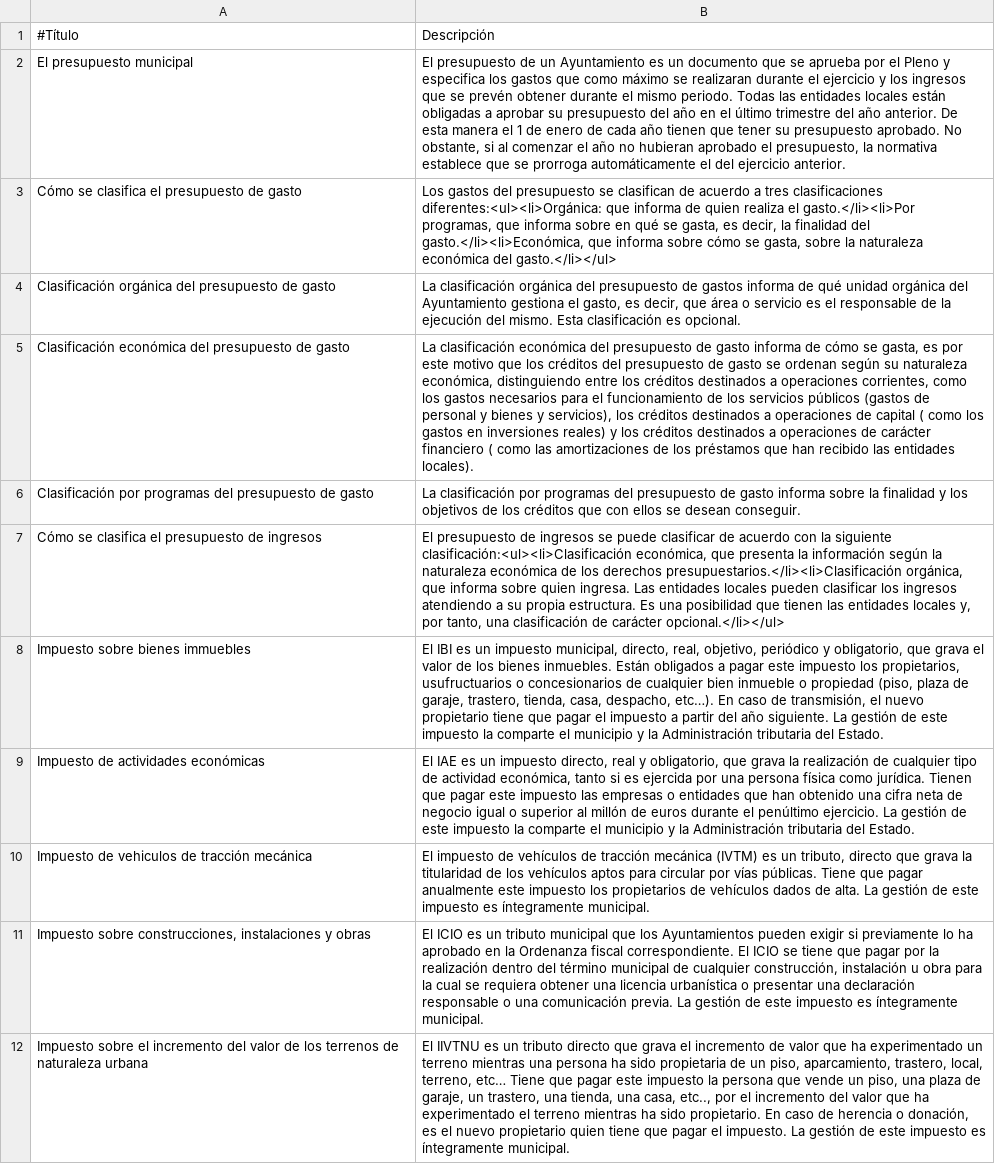
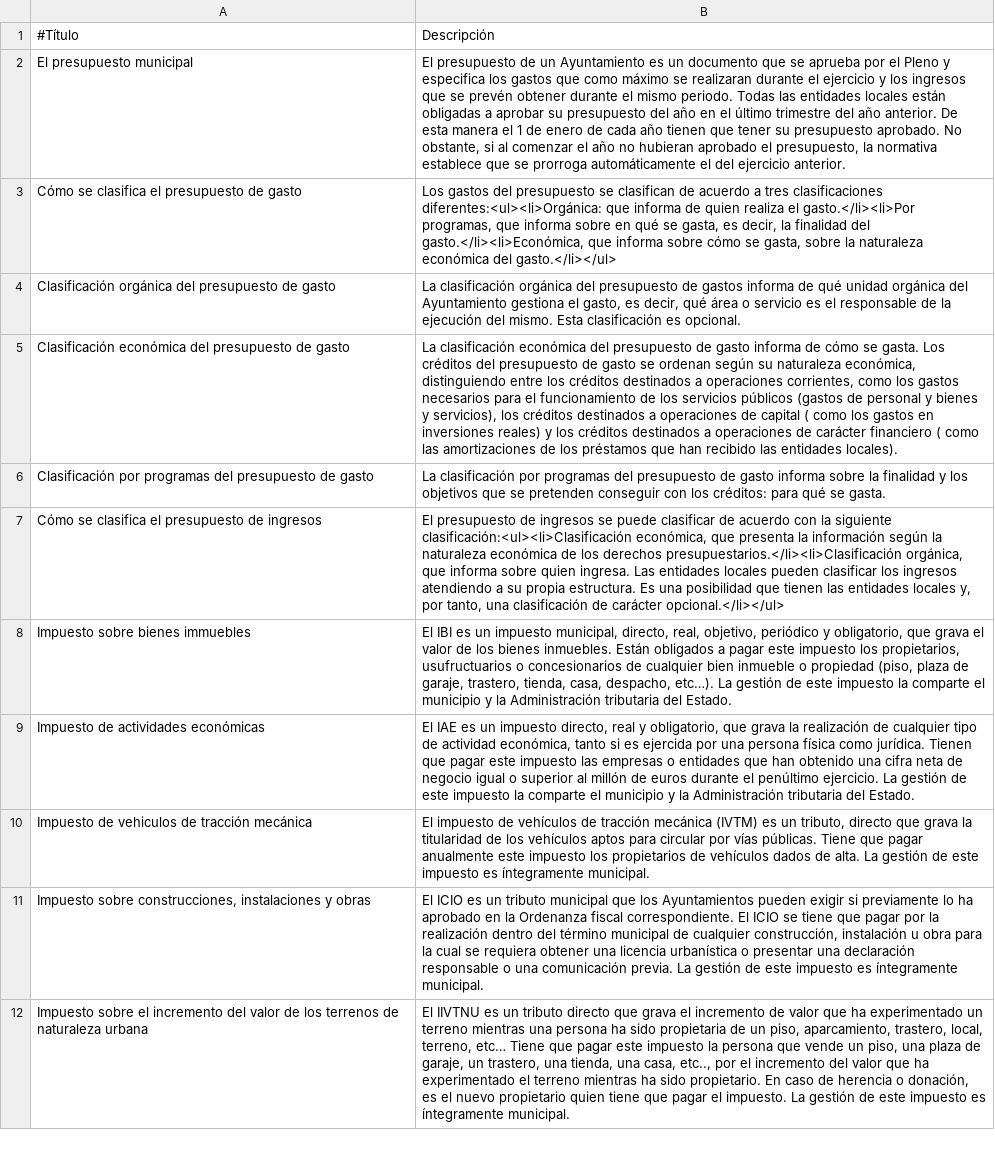
Before and after one commit to civio/presupuesto, a CSV file: budget_app/static/glosario_default_es.csv, drawn as a sheet; only a part is shown; the diff covers the shown part only; the diff names each change by its address in the sheet, - before the commit and + after, or states it on an @@ line.

```diff
--- a/budget_app/static/glosario_default_es.csv
+++ b/budget_app/static/glosario_default_es.csv
-B4: …es decir, que área o…
+B4: …es decir, qué área o…
-B5: …cómo se gasta, es por este motivo que los créditos del…
+B5: …cómo se gasta. Los créditos del…
-B6: …los objetivos de los créditos que con ellos se desean conseguir.
+B6: …los objetivos que se pretenden conseguir con los créditos: para qué se gasta.
-B8: …despacho, etc…). En caso de transmisión, el nuevo propietario tiene que pagar el impuesto a partir del año siguiente. La gestión…
+B8: …despacho, etc…). La gestión…
```
Also changed, not shown: 4 edited cells elsewhere in this file.
